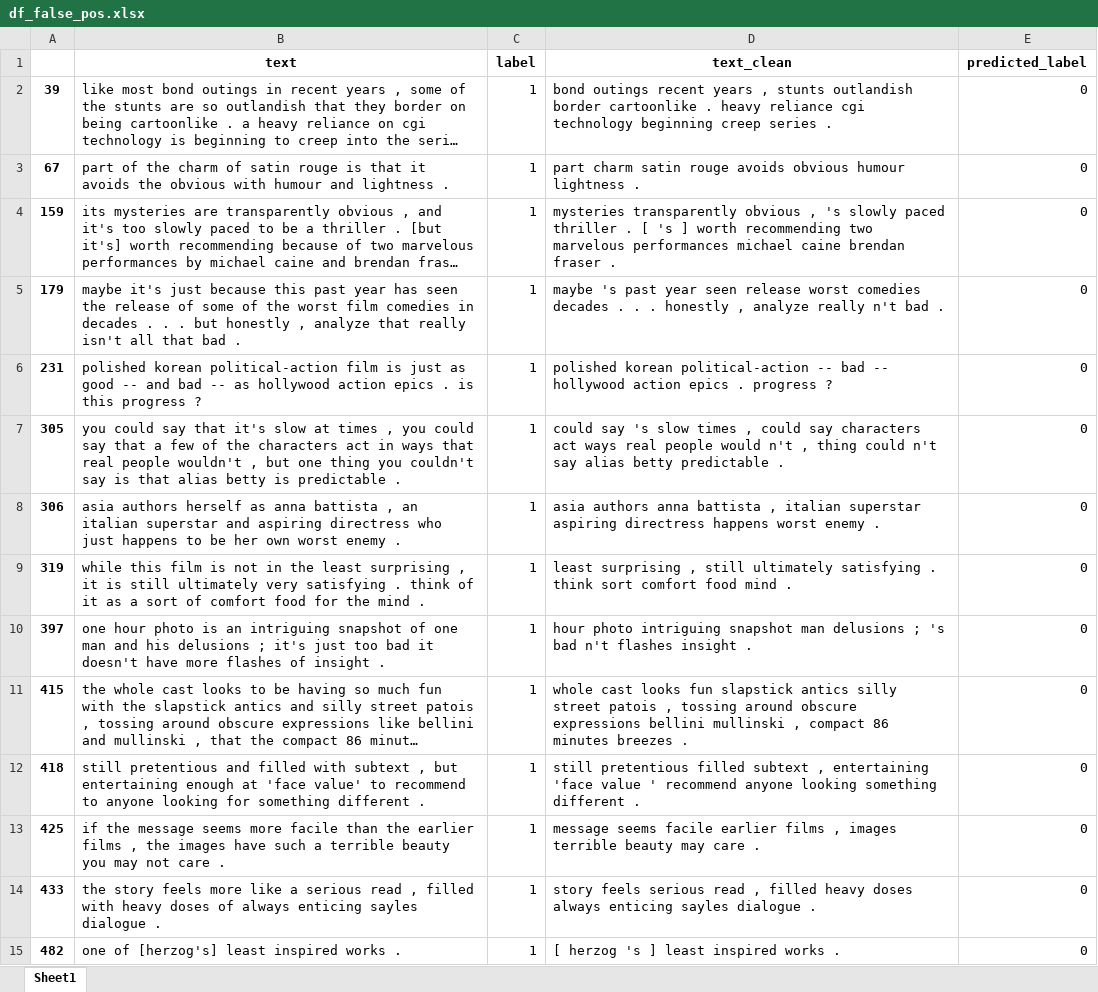
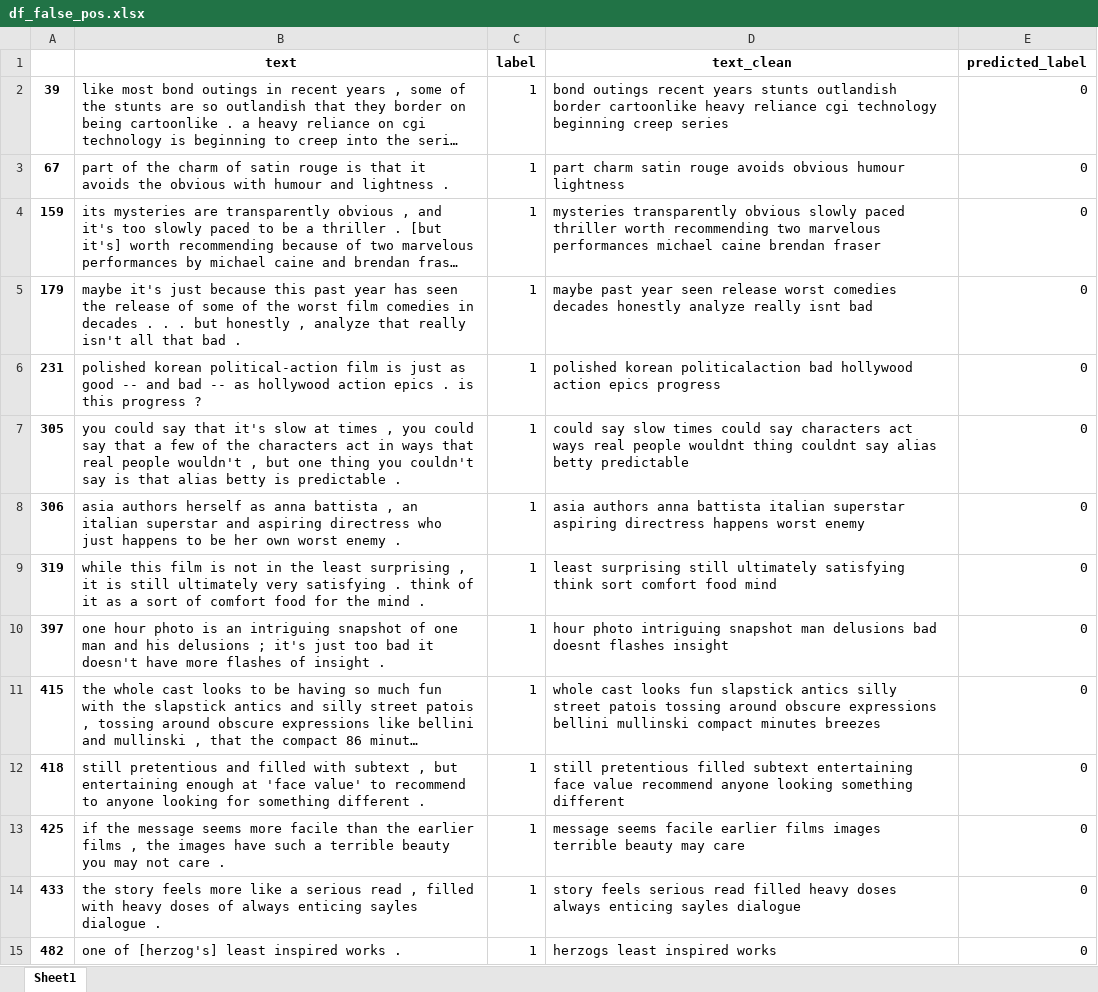
Before and after one commit to claricemottet/AdvNLP_HW1, an Excel workbook: data/df_false_pos.xlsx, sheet Sheet1, drawn as a sheet; only a part is shown; long unchanged cells end in …; values as stored, in another font and other column widths than the file's, no borders; the diff covers the shown part only; the diff names each change by its address in the sheet, - before the commit and + after, or states it on an @@ line.

```diff
--- a/data/df_false_pos.xlsx (sheet Sheet1)
+++ b/data/df_false_pos.xlsx (sheet Sheet1)
-D2 (text_clean): …recent years , stunts outlandish border cartoonlike . heavy reliance cgi technology beginning creep series .
+D2 (text_clean): …recent years stunts outlandish border cartoonlike heavy reliance cgi technology beginning creep series
-D3 (text_clean): …humour lightness .
+D3 (text_clean): …humour lightness
-D4 (text_clean): …transparently obvious , 's slowly paced thriller . [ 's ] worth recommending two marvelous performances michael caine brendan fraser .
+D4 (text_clean): …transparently obvious slowly paced thriller worth recommending two marvelous performances michael caine brendan fraser
-D5 (text_clean): maybe 's past year seen release worst comedies decades . . . honestly , analyze really n't bad .
+D5 (text_clean): maybe past year seen release worst comedies decades honestly analyze really isnt bad
-D6 (text_clean): polished korean political-action -- bad -- hollywood action epics . progress ?
+D6 (text_clean): polished korean politicalaction bad hollywood action epics progress
-D7 (text_clean): could say 's slow times , could say characters act ways real people would n't , thing could n't say alias betty predictable .
+D7 (text_clean): could say slow times could say characters act ways real people wouldnt thing couldnt say alias betty predictable
-D8 (text_clean): …anna battista , italian superstar aspiring directress happens worst enemy .
+D8 (text_clean): …anna battista italian superstar aspiring directress happens worst enemy
-D9 (text_clean): least surprising , still ultimately satisfying . think sort comfort food mind .
+D9 (text_clean): least surprising still ultimately satisfying think sort comfort food mind
-D10 (text_clean): …man delusions ; 's bad n't flashes insight .
+D10 (text_clean): …man delusions bad doesnt flashes insight
-D11 (text_clean): …street patois , tossing around obscure expressions bellini mullinski , compact 86 minutes breezes .
+D11 (text_clean): …street patois tossing around obscure expressions bellini mullinski compact minutes breezes
-D12 (text_clean): …filled subtext , entertaining 'face value ' recommend anyone looking something different .
+D12 (text_clean): …filled subtext entertaining face value recommend anyone looking something different
-D13 (text_clean): …earlier films , images terrible beauty may care .
+D13 (text_clean): …earlier films images terrible beauty may care
-D14 (text_clean): …serious read , filled heavy doses always enticing sayles dialogue .
+D14 (text_clean): …serious read filled heavy doses always enticing sayles dialogue
-D15 (text_clean): [ herzog 's ] least inspired works .
+D15 (text_clean): herzogs least inspired works
```
Also changed, not shown: 1 added row, 4 removed rows and 112 edited cells elsewhere in this sheet, data/df_features_logreg.xlsx, data/df_features_logreg_lemm.xlsx, 2 other files.
